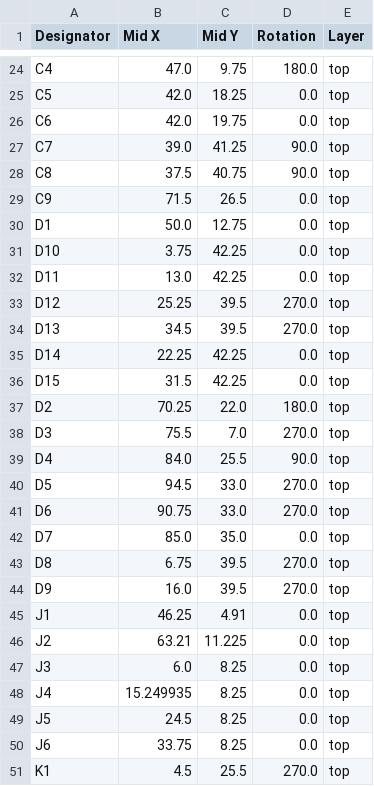
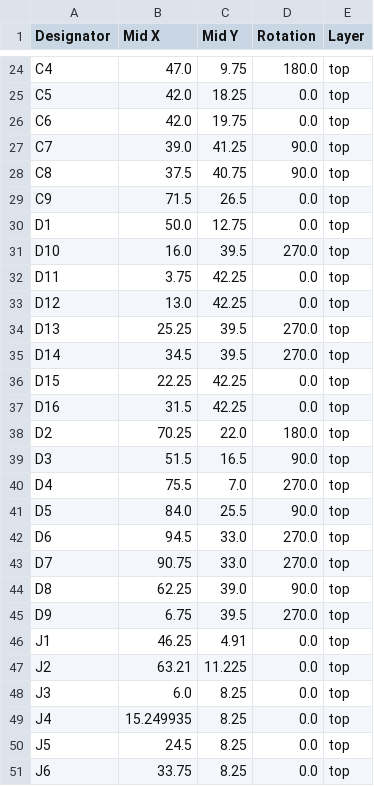
Before and after one commit to thermseekr/eumesmo-poe-4rl, a CSV file: V1/production/positions.csv, drawn as a sheet; only a part is shown, gaps mark what is left out; the shorter side is filled out with more unchanged rows; the diff covers the shown part only.

```diff
--- a/V1/production/positions.csv
+++ b/V1/production/positions.csv
@@ -30,16 +30,17 @@ C9,71.5,26.5,0.0,top
 D1,50.0,12.75,0.0,top
-D10,3.75,42.25,0.0,top
-D11,13.0,42.25,0.0,top
-D12,25.25,39.5,270.0,top
-D13,34.5,39.5,270.0,top
-D14,22.25,42.25,0.0,top
-D15,31.5,42.25,0.0,top
+D10,16.0,39.5,270.0,top
+D11,3.75,42.25,0.0,top
+D12,13.0,42.25,0.0,top
+D13,25.25,39.5,270.0,top
+D14,34.5,39.5,270.0,top
+D15,22.25,42.25,0.0,top
+D16,31.5,42.25,0.0,top
 D2,70.25,22.0,180.0,top
-D3,75.5,7.0,270.0,top
-D4,84.0,25.5,90.0,top
-D5,94.5,33.0,270.0,top
-D6,90.75,33.0,270.0,top
-D7,85.0,35.0,0.0,top
-D8,6.75,39.5,270.0,top
-D9,16.0,39.5,270.0,top
+D3,51.5,16.5,90.0,top
+D4,75.5,7.0,270.0,top
+D5,84.0,25.5,90.0,top
+D6,94.5,33.0,270.0,top
+D7,90.75,33.0,270.0,top
+D8,62.25,39.0,90.0,top
+D9,6.75,39.5,270.0,top
 J1,46.25,4.91,0.0,top
```
Also changed, not shown: 1 added row and 91 edited cells elsewhere in this file, V1/production/bom.csv, V1/production/designators.csv, 7 other files.
